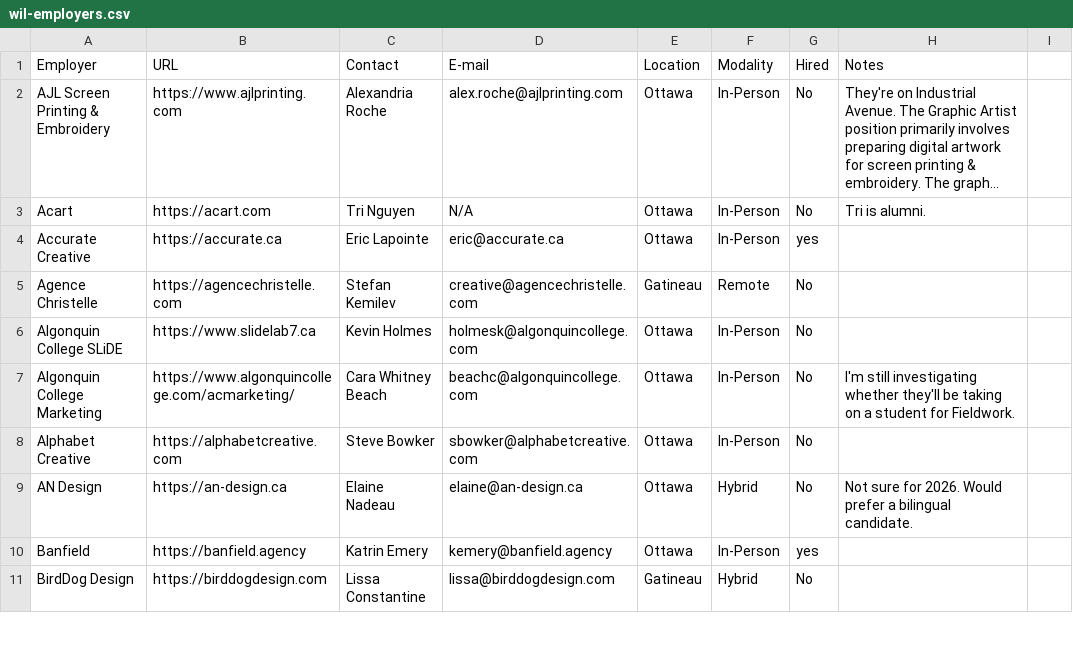
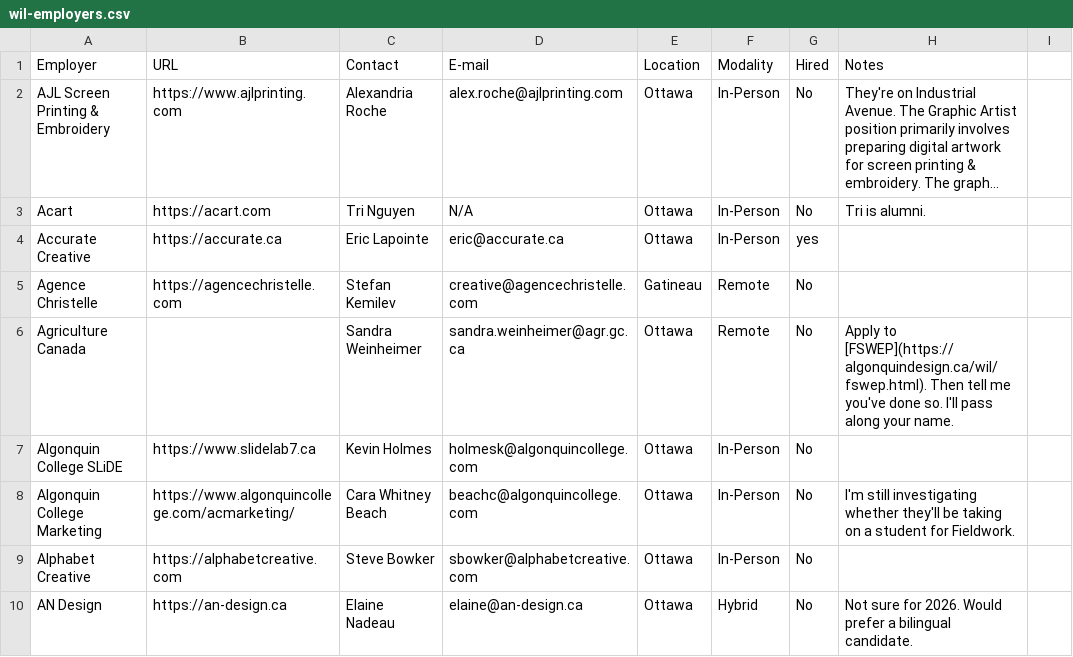
Before and after one commit to algonquindesign/algonquindesign.ca, a CSV file: _data/wil-employers.csv, drawn as a sheet; only a part is shown; the shorter side is filled out with more unchanged rows; long unchanged cells end in …; the diff names each change by its address in the sheet, - before the commit and + after, or states it on an @@ line.

Commit message:
add a Fieldwork employer

```diff
--- a/_data/wil-employers.csv
+++ b/_data/wil-employers.csv
+row 6: Agriculture Canada |  | Sandra Weinheimer | sandra.weinheimer@agr.gc.ca | Ottawa | Remote | No | Apply to [FSWEP](https://algonquindesign.ca/wil/fswep.html). Then tell me you've done so. I'll pass along your name.
```
